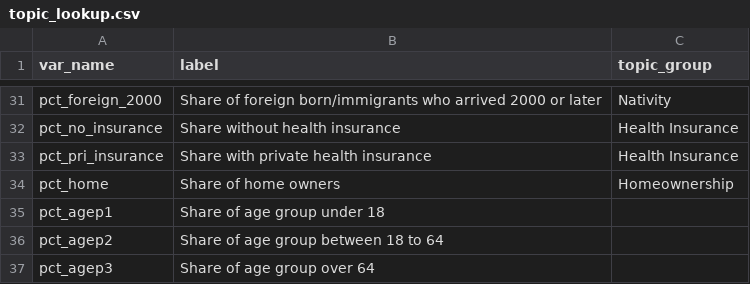
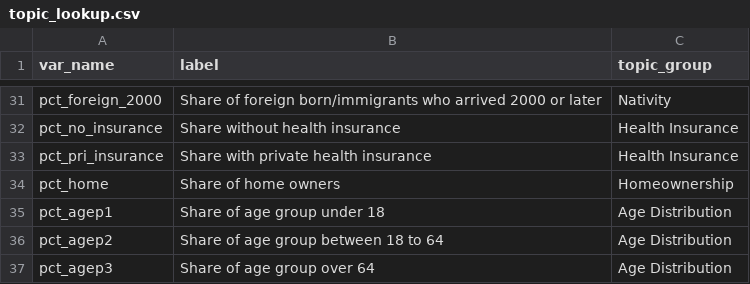
Before and after one commit to AAPIData/raw_data, a CSV file: data_factsheets/topic_lookup.csv, drawn as a sheet; only a part is shown, gaps mark what is left out.

Commit message:
add age distribution as a topic

```diff
--- a/data_factsheets/topic_lookup.csv
+++ b/data_factsheets/topic_lookup.csv
@@ -34,4 +34,4 @@ pct_pri_insurance,Share with private health insurance,Health Insurance
 pct_home,Share of home owners,Homeownership
-pct_agep1,Share of age group under 18,
-pct_agep2,Share of age group between 18 to 64,
-pct_agep3,Share of age group over 64,
+pct_agep1,Share of age group under 18,Age Distribution
+pct_agep2,Share of age group between 18 to 64,Age Distribution
+pct_agep3,Share of age group over 64,Age Distribution
```
Also changed, not shown: data_factsheets/source_information.csv, 1 other file.
